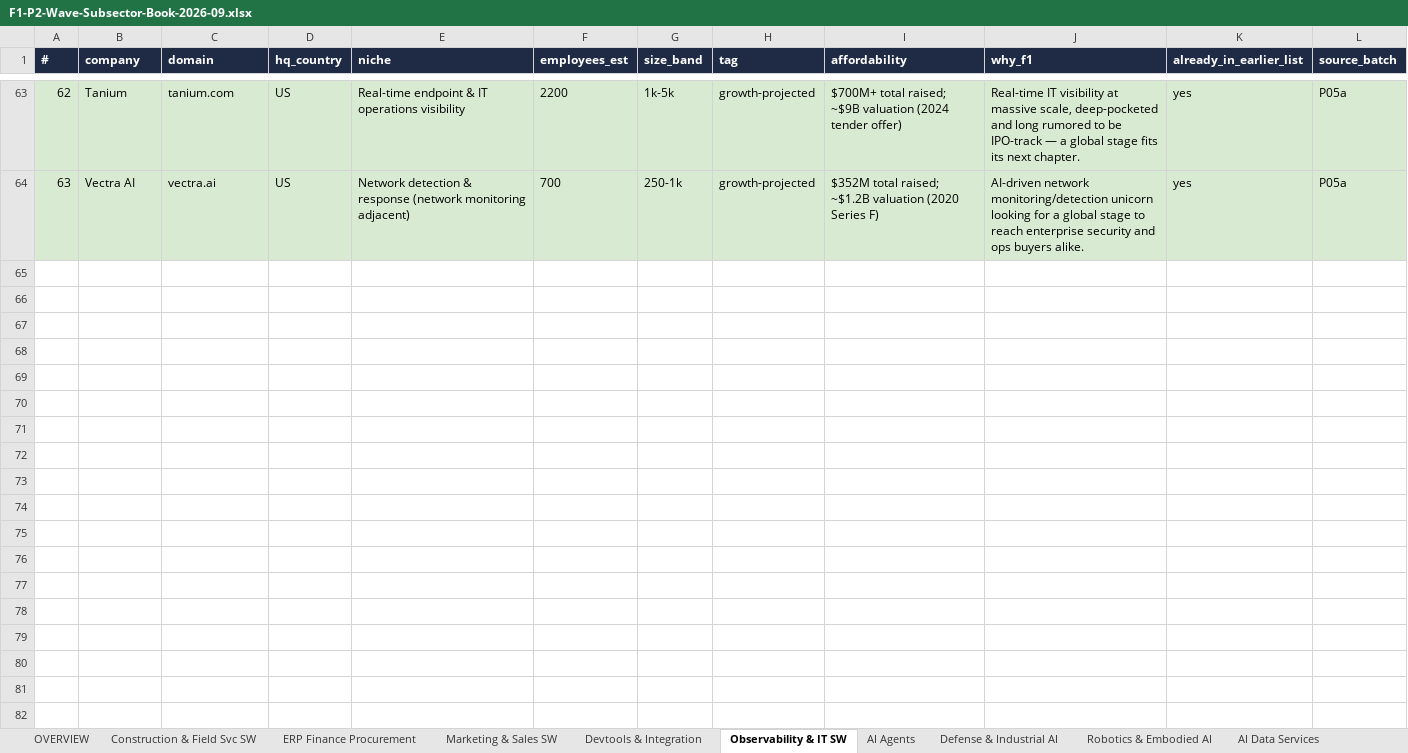
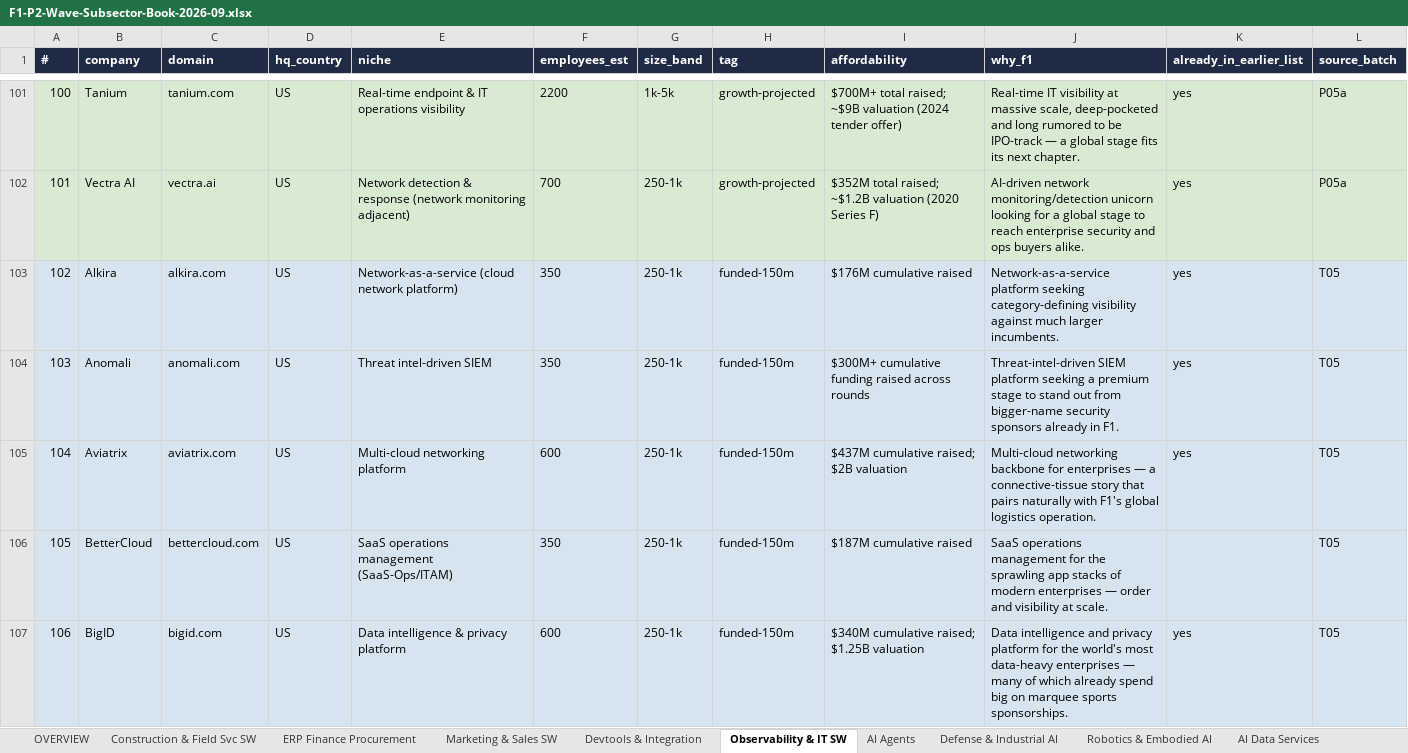
Before and after one commit to rahulgopalan42/rg42, an Excel workbook: reports/F1-P2-Wave-Subsector-Book-2026-09.xlsx, sheet Observability & IT SW, drawn as a sheet; only a part is shown, gaps mark what is left out; values as stored, in another font and other column widths than the file's, no borders; the diff covers the shown part only; the diff names each change by its address in the sheet, - before the commit and + after, or states it on an @@ line.

```diff
--- a/reports/F1-P2-Wave-Subsector-Book-2026-09.xlsx (sheet Observability & IT SW)
+++ b/reports/F1-P2-Wave-Subsector-Book-2026-09.xlsx (sheet Observability & IT SW)
@@ column A (#) renumbered between rows 7 and 102 @@
+row 103: 102 | Alkira | alkira.com | US | Network-as-a-service (cloud network platform) | 350 | 250-1k | funded-150m | $176M cumulative raised | Network-as-a-service platform seeking category-defining visibility against much larger incumbents. | yes | T05
+row 104: 103 | Anomali | anomali.com | US | Threat intel-driven SIEM | 350 | 250-1k | funded-150m | $300M+ cumulative funding raised across rounds | Threat-intel-driven SIEM platform seeking a premium stage to stand out from bigger-name security sponsors already in F1. | yes | T05
+row 105: 104 | Aviatrix | aviatrix.com | US | Multi-cloud networking platform | 600 | 250-1k | funded-150m | $437M cumulative raised; $2B valuation | Multi-cloud networking backbone for enterprises — a connective-tissue story that pairs naturally with F1's global logistics operation. | yes | T05
+row 106: 105 | BetterCloud | bettercloud.com | US | SaaS operations management (SaaS-Ops/ITAM) | 350 | 250-1k | funded-150m | $187M cumulative raised | SaaS operations management for the sprawling app stacks of modern enterprises — order and visibility at scale. |  | T05
+row 107: 106 | BigID | bigid.com | US | Data intelligence & privacy platform | 600 | 250-1k | funded-150m | $340M cumulative raised; $1.25B valuation | Data intelligence and privacy platform for the world's most data-heavy enterprises — many of which already spend big on marquee sports sponsorships. | yes | T05
```
Also changed, not shown: 154 added rows elsewhere in this sheet, sheet Edge & CDN, sheet OT & Physical Security, sheet Marketing & Sales SW, sheet GRC & Risk SW, sheet Construction & Field Svc SW, sheet Storage Hardware, 12 more sheets, reports/F1-P1-Wave1-Subsector-Book-2026-09.xlsx, 27 other files.
